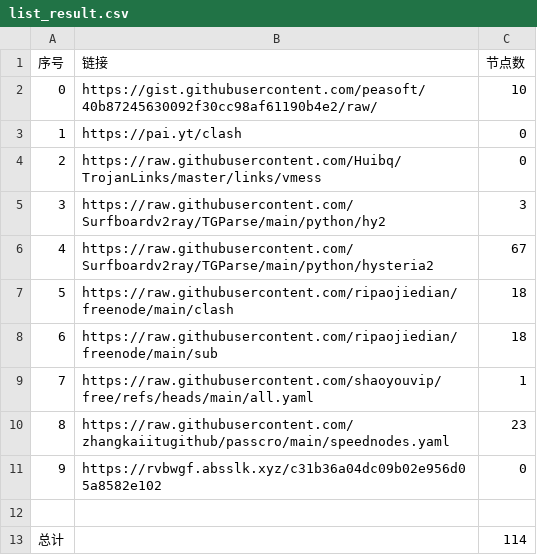
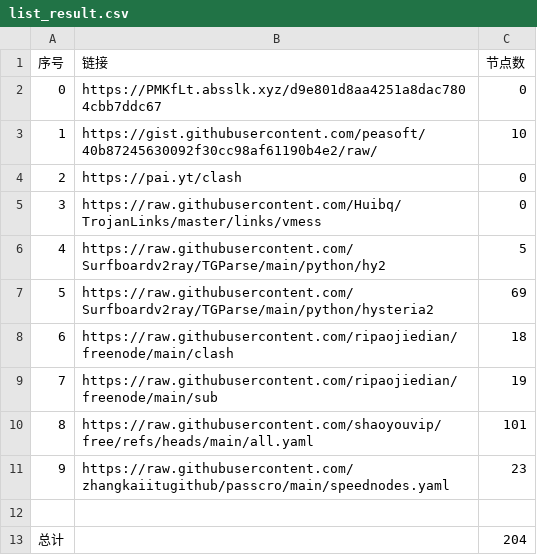
Before and after one commit to Baobei321/-NoMoreWalls, a CSV file: list_result.csv, drawn as a sheet; removed rows and columns are numbered as before the commit, all else as after; the diff names each change by its address in the sheet, - before the commit and + after, or states it on an @@ line.

```diff
--- a/list_result.csv
+++ b/list_result.csv
+row 2: 0 | https://PMKfLt.absslk.xyz/d9e801d8aa4251a8dac7804cbb7ddc67 | 0
@@ column A (序号) renumbered between rows 3 and 11 @@
-C6 (节点数): 3
+C6 (节点数): 5
-C7 (节点数): 67
+C7 (节点数): 69
-C9 (节点数): 18
+C9 (节点数): 19
-C10 (节点数): 1
+C10 (节点数): 101
-row 11: 9 | https://rvbwgf.absslk.xyz/c31b36a04dc09b02e956d05a8582e102 | 0
-C13 (节点数): 114
+C13 (节点数): 204
```
Also changed, not shown: 19 other files.
